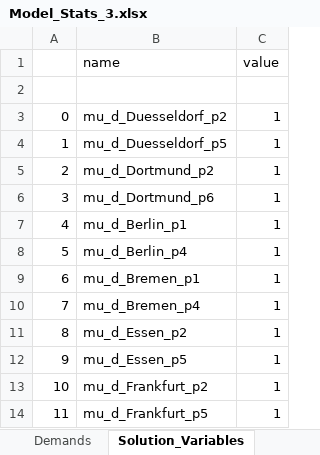
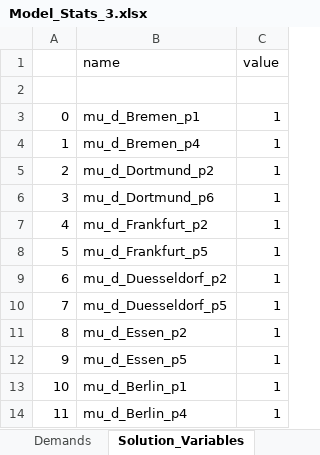
Before and after one commit to shabs2020/ControlPlaneOptimizationCplex, an Excel workbook: Stats/Model_Stats_3.xlsx, sheet Solution_Variables, drawn as a sheet; values as stored, in another font and other column widths than the file's, no borders; the diff names each change by its address in the sheet, - before the commit and + after, or states it on an @@ line.

```diff
--- a/Stats/Model_Stats_3.xlsx (sheet Solution_Variables)
+++ b/Stats/Model_Stats_3.xlsx (sheet Solution_Variables)
-B3 (name): mu_d_Duesseldorf_p2
+B3 (name): mu_d_Bremen_p1
-B4 (name): mu_d_Duesseldorf_p5
+B4 (name): mu_d_Bremen_p4
-B7 (name): mu_d_Berlin_p1
+B7 (name): mu_d_Frankfurt_p2
-B8 (name): mu_d_Berlin_p4
+B8 (name): mu_d_Frankfurt_p5
-B9 (name): mu_d_Bremen_p1
+B9 (name): mu_d_Duesseldorf_p2
-B10 (name): mu_d_Bremen_p4
+B10 (name): mu_d_Duesseldorf_p5
-B13 (name): mu_d_Frankfurt_p2
+B13 (name): mu_d_Berlin_p1
-B14 (name): mu_d_Frankfurt_p5
+B14 (name): mu_d_Berlin_p4
```
Also changed, not shown: sheet Demands, Stats/Model_Stats_2.xlsx, Stats/Model_Stats_4.xlsx, 5 other files.
